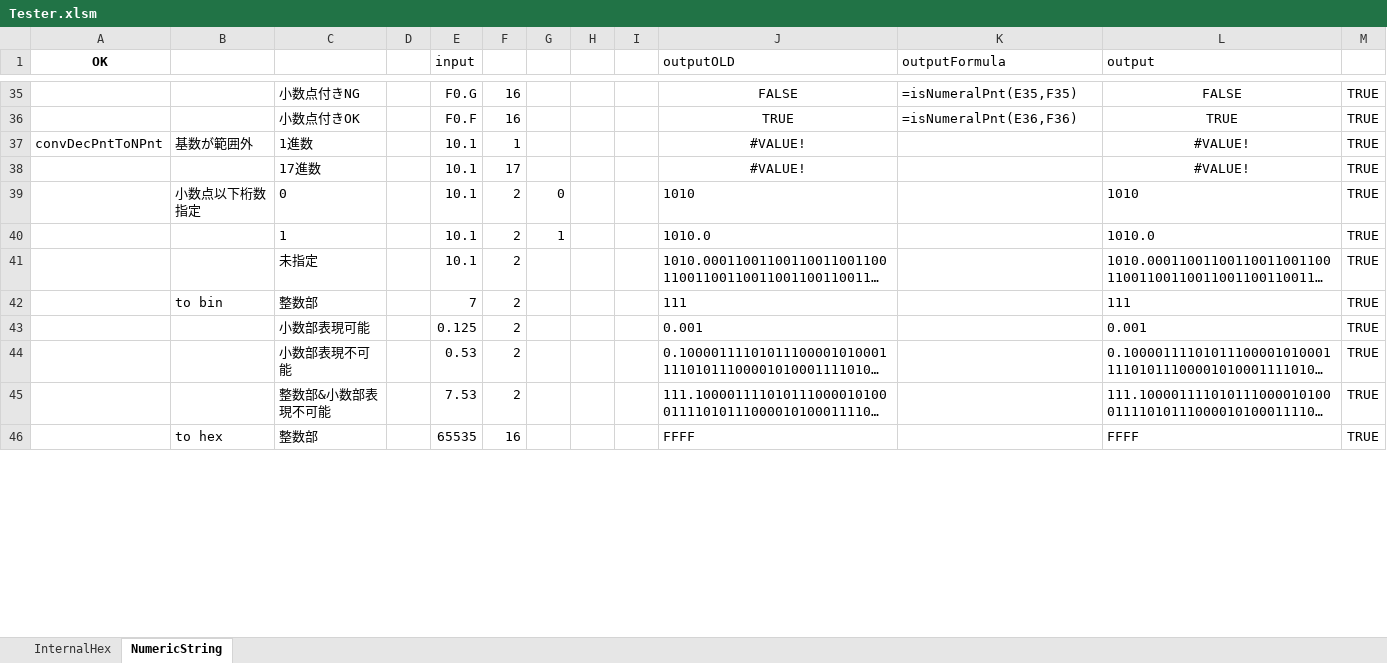
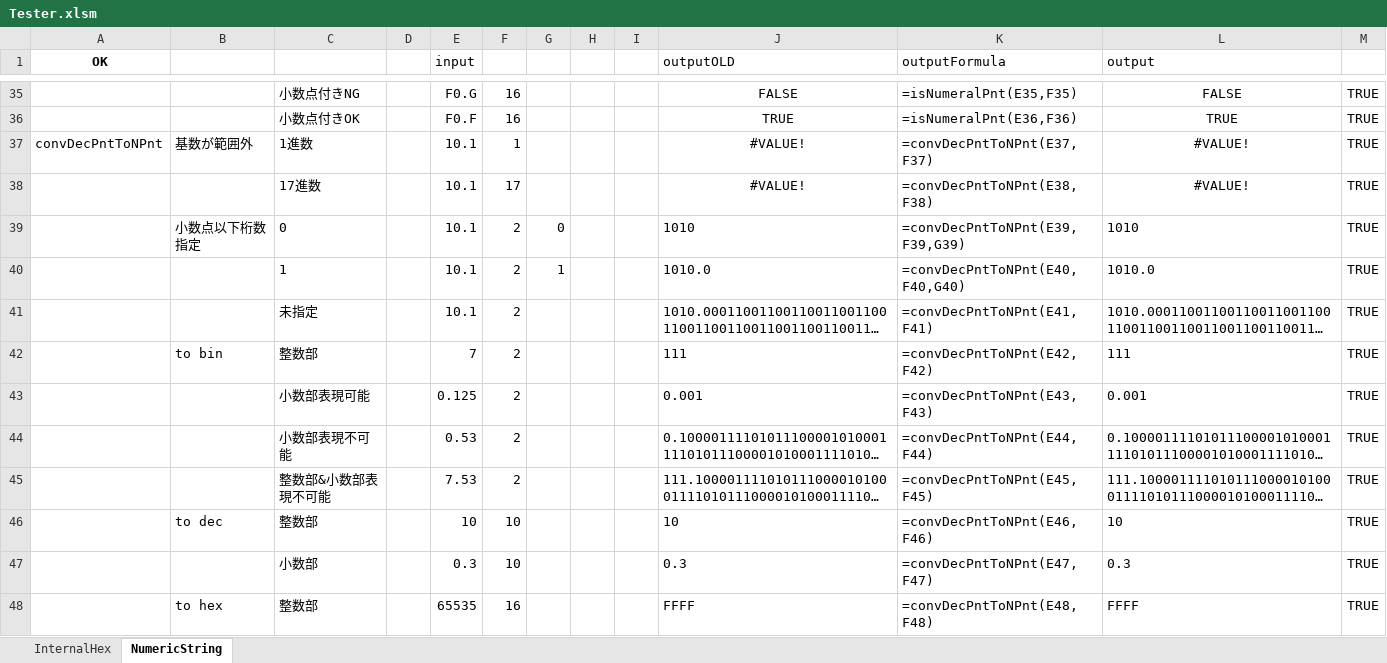
Before and after one commit to yakenohara/DLL-InternalHex, an Excel workbook: VBA Test/Tester.xlsm, sheet NumericString, drawn as a sheet; only a part is shown, gaps mark what is left out; long unchanged cells end in …; values as stored, in another font and other column widths than the file's, no borders; conditional formats not drawn; addresses are those after the commit; the diff covers the shown part only; the diff names each change by its address in the sheet, - before the commit and + after, or states it on an @@ line.

```diff
--- a/VBA Test/Tester.xlsm (sheet NumericString)
+++ b/VBA Test/Tester.xlsm (sheet NumericString)
-K37 (outputFormula): (empty)
+K37 (outputFormula): =convDecPntToNPnt(E37,F37)
-K38 (outputFormula): (empty)
+K38 (outputFormula): =convDecPntToNPnt(E38,F38)
-K39 (outputFormula): (empty)
+K39 (outputFormula): =convDecPntToNPnt(E39,F39,G39)
-K40 (outputFormula): (empty)
+K40 (outputFormula): =convDecPntToNPnt(E40,F40,G40)
-K41 (outputFormula): (empty)
+K41 (outputFormula): =convDecPntToNPnt(E41,F41)
-K42 (outputFormula): (empty)
+K42 (outputFormula): =convDecPntToNPnt(E42,F42)
-K43 (outputFormula): (empty)
+K43 (outputFormula): =convDecPntToNPnt(E43,F43)
-K44 (outputFormula): (empty)
+K44 (outputFormula): =convDecPntToNPnt(E44,F44)
-K45 (outputFormula): (empty)
+K45 (outputFormula): =convDecPntToNPnt(E45,F45)
+row 46:  | to dec | 整数部 |  | 10 | 10 |  |  |  | 10 | =convDecPntToNPnt(E46,F46) | 10 | TRUE
+row 47:  |  | 小数部 |  | 0.3 | 10 |  |  |  | 0.3 | =convDecPntToNPnt(E47,F47) | 0.3 | TRUE
-K48 (outputFormula): (empty)
+K48 (outputFormula): =convDecPntToNPnt(E48,F48)
```
Also changed, not shown: other rows of this sheet, sheet InternalHex, formulas that keep their value, 1 other file.
